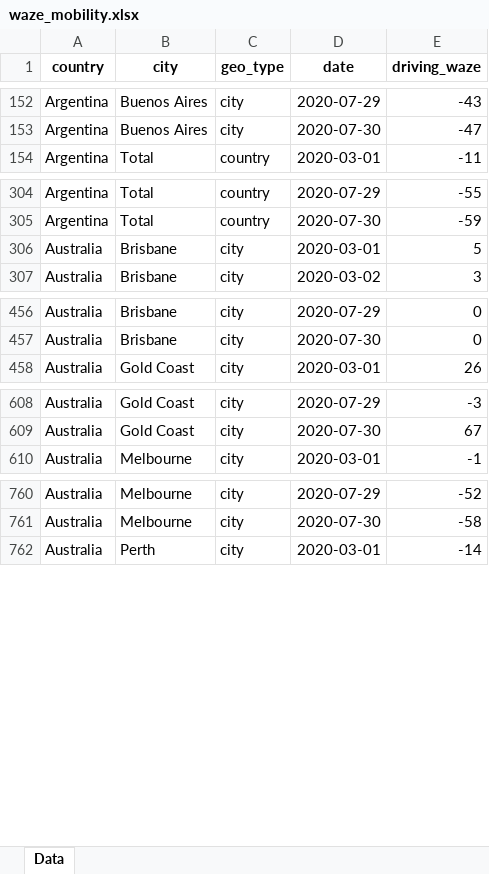
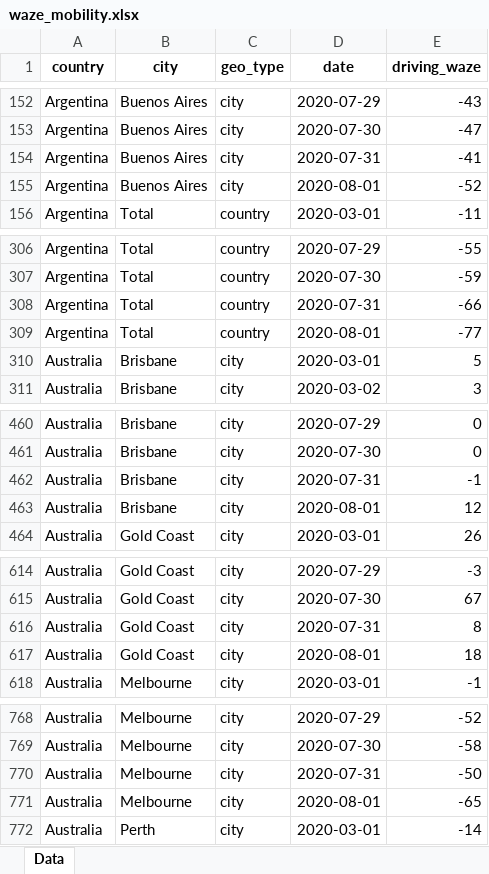
Before and after one commit to ActiveConclusion/COVID19_mobility, an Excel workbook: waze_reports/waze_mobility.xlsx, sheet Data, drawn as a sheet; only a part is shown, gaps mark what is left out; values as stored, in another font and other column widths than the file's, no borders; the diff covers the shown part only; the diff names each change by its address in the sheet, - before the commit and + after, or states it on an @@ line.

Commit message:
Add detailed Google reports
- add report for Brazil
- add reports by world regions (Europe, Asia+Africa, America+Oceania)
- update other data

```diff
--- a/waze_reports/waze_mobility.xlsx (sheet Data)
+++ b/waze_reports/waze_mobility.xlsx (sheet Data)
+row 154: Argentina | Buenos Aires | city | 2020-07-31 | -41
+row 155: Argentina | Buenos Aires | city | 2020-08-01 | -52
+row 308: Argentina | Total | country | 2020-07-31 | -66
+row 309: Argentina | Total | country | 2020-08-01 | -77
+row 462: Australia | Brisbane | city | 2020-07-31 | -1
+row 463: Australia | Brisbane | city | 2020-08-01 | 12
+row 616: Australia | Gold Coast | city | 2020-07-31 | 8
+row 617: Australia | Gold Coast | city | 2020-08-01 | 18
+row 770: Australia | Melbourne | city | 2020-07-31 | -50
+row 771: Australia | Melbourne | city | 2020-08-01 | -65
```
Also changed, not shown: 362 added rows elsewhere in this sheet, 24 other files.
